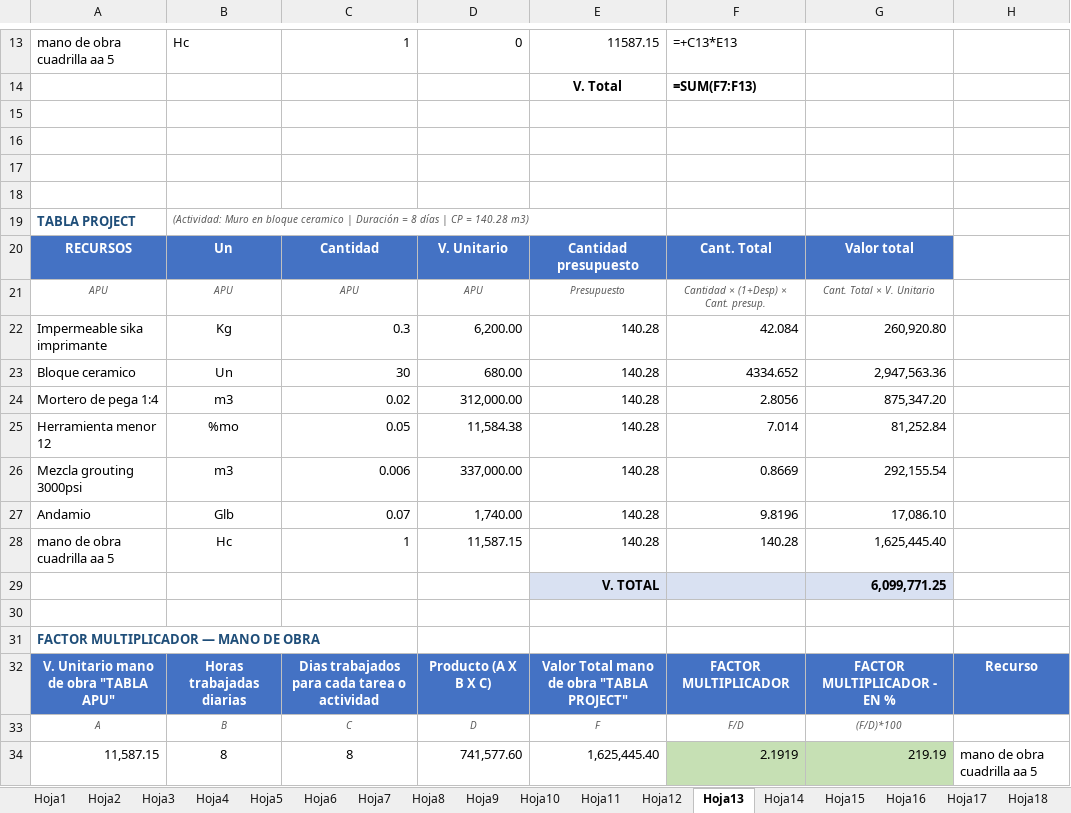
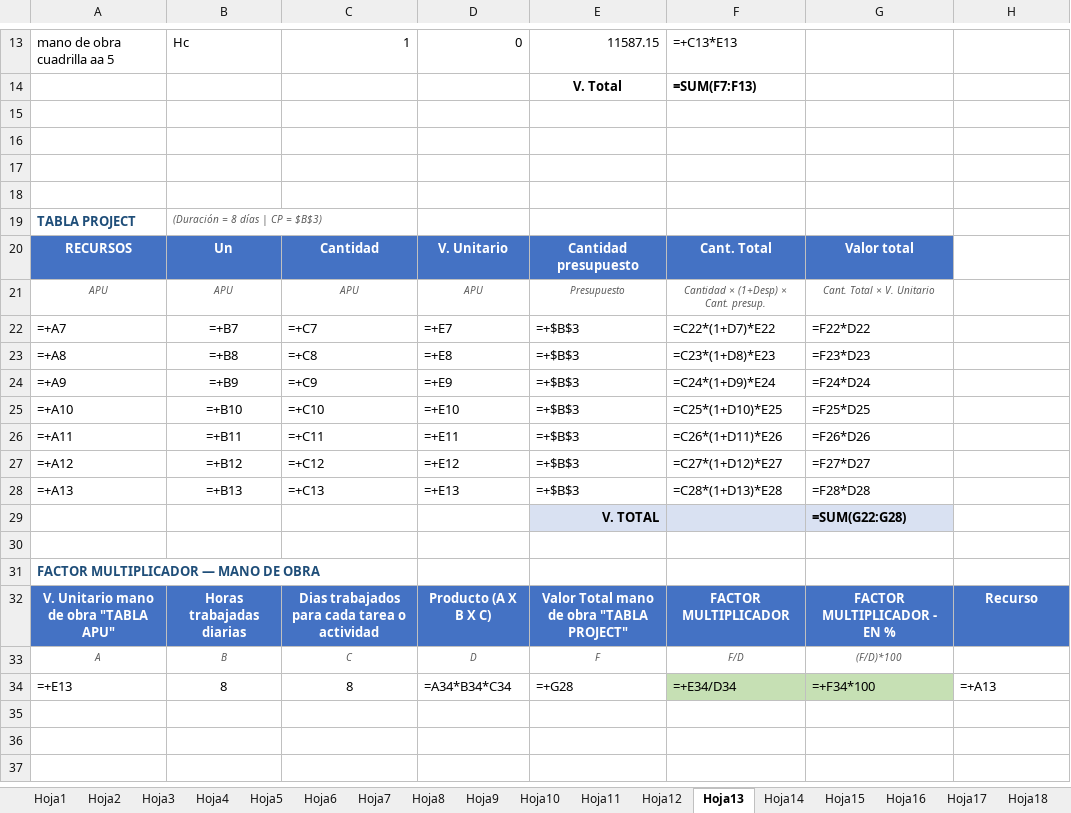
Before and after one commit to saospinap-bit/mi-sistema-de-vida, an Excel workbook: Proyectos/FORMATO - FACTOR MULTIPLICADOR Y APU - RESUELTO.xlsx, sheet Hoja13, drawn as a sheet; only a part is shown, gaps mark what is left out; values as stored, in another font and other column widths than the file's, no borders; formulas without a stored value are shown as written; removed rows and columns are numbered as before the commit, all else as after; the diff names each change by its address in the sheet, - before the commit and + after, or states it on an @@ line.

Commit message:
Tablas TABLA PROJECT y FACTOR MULTIPLICADOR programadas con formulas (igual que Hoja1 de referencia)

```diff
--- a/Proyectos/FORMATO - FACTOR MULTIPLICADOR Y APU - RESUELTO.xlsx (sheet Hoja13)
+++ b/Proyectos/FORMATO - FACTOR MULTIPLICADOR Y APU - RESUELTO.xlsx (sheet Hoja13)
-B19: (Actividad: Muro en bloque ceramico | Duración = 8 días | CP = 140.28 m3)
+B19: (Duración = 8 días | CP = $B$3)
-row 22: Impermeable sika imprimante | Kg | 0.3 | 6,200.00 | 140.28 | 42.084 | 260,920.80
-row 23: Bloque ceramico | Un | 30 | 680.00 | 140.28 | 4334.652 | 2,947,563.36
-row 24: Mortero de pega 1:4 | m3 | 0.02 | 312,000.00 | 140.28 | 2.8056 | 875,347.20
-row 25: Herramienta menor 12 | %mo | 0.05 | 11,584.38 | 140.28 | 7.014 | 81,252.84
-row 26: Mezcla grouting 3000psi | m3 | 0.006 | 337,000.00 | 140.28 | 0.8669 | 292,155.54
-row 27: Andamio | Glb | 0.07 | 1,740.00 | 140.28 | 9.8196 | 17,086.10
-row 28: mano de obra cuadrilla aa 5 | Hc | 1 | 11,587.15 | 140.28 | 140.28 | 1,625,445.40
+row 22: =+A7 | =+B7 | =+C7 | =+E7 | =+$B$3 | =C22*(1+D7)*E22 | =F22*D22
+row 23: =+A8 | =+B8 | =+C8 | =+E8 | =+$B$3 | =C23*(1+D8)*E23 | =F23*D23
+row 24: =+A9 | =+B9 | =+C9 | =+E9 | =+$B$3 | =C24*(1+D9)*E24 | =F24*D24
+row 25: =+A10 | =+B10 | =+C10 | =+E10 | =+$B$3 | =C25*(1+D10)*E25 | =F25*D25
+row 26: =+A11 | =+B11 | =+C11 | =+E11 | =+$B$3 | =C26*(1+D11)*E26 | =F26*D26
+row 27: =+A12 | =+B12 | =+C12 | =+E12 | =+$B$3 | =C27*(1+D12)*E27 | =F27*D27
+row 28: =+A13 | =+B13 | =+C13 | =+E13 | =+$B$3 | =C28*(1+D13)*E28 | =F28*D28
-G29: 6,099,771.25
+G29: =SUM(G22:G28)
-row 34: 11,587.15 | 8 | 8 | 741,577.60 | 1,625,445.40 | 2.1919 | 219.19 | mano de obra cuadrilla aa 5
+row 34: =+E13 | 8 | 8 | =A34*B34*C34 | =+G28 | =+E34/D34 | =+F34*100 | =+A13
```
Also changed, not shown: sheet Hoja15, sheet Hoja18, sheet Hoja16, sheet Hoja17, sheet Hoja8, sheet Hoja12, 11 more sheets.
